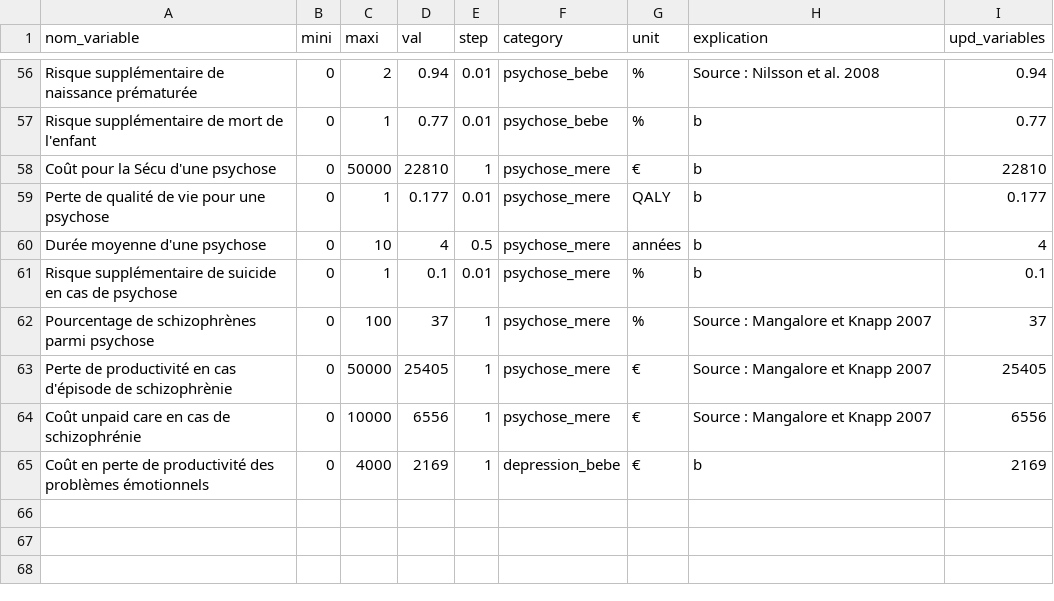
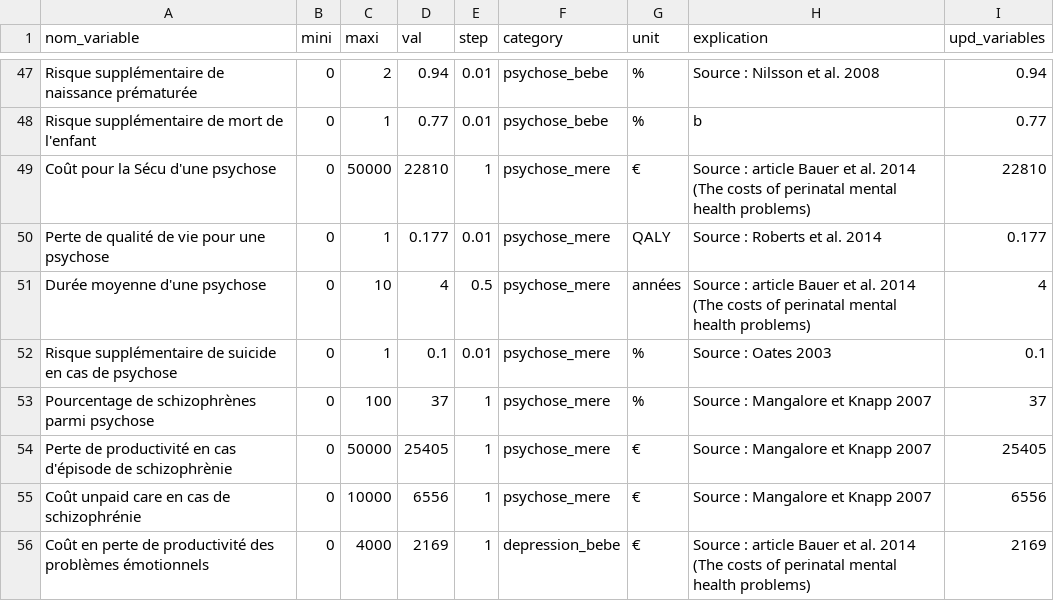
Before and after one commit to pedugnat/psython, a CSV file: bdd_variables.csv, drawn as a sheet; only a part is shown, gaps mark what is left out; the diff covers the shown part only.

```diff
--- a/bdd_variables.csv
+++ b/bdd_variables.csv
@@ -57,6 +48,6 @@ Risque supplémentaire de naissance prématurée,0,2,0.94,0.01,psychose_bebe,%,S
 Risque supplémentaire de mort de l'enfant,0,1,0.77,0.01,psychose_bebe,%,b,0.77
-Coût pour la Sécu d'une psychose,0,50000,22810,1,psychose_mere,€,b,22810
-Perte de qualité de vie pour une psychose,0,1,0.177,0.01,psychose_mere,QALY,b,0.177
-Durée moyenne d'une psychose,0,10,4,0.5,psychose_mere,années,b,4
-Risque supplémentaire de suicide en cas de psychose,0,1,0.1,0.01,psychose_mere,%,b,0.1
+Coût pour la Sécu d'une psychose,0,50000,22810,1,psychose_mere,€,Source : article Bauer et al. 2014 (The costs of perinatal mental health problems),22810
+Perte de qualité de vie pour une psychose,0,1,0.177,0.01,psychose_mere,QALY,Source : Roberts et al. 2014,0.177
+Durée moyenne d'une psychose,0,10,4,0.5,psychose_mere,années,Source : article Bauer et al. 2014 (The costs of perinatal mental health problems),4
+Risque supplémentaire de suicide en cas de psychose,0,1,0.1,0.01,psychose_mere,%,Source : Oates 2003,0.1
 Pourcentage de schizophrènes parmi psychose,0,100,37,1,psychose_mere,%,Source : Mangalore et Knapp 2007,37
@@ -64,2 +55,2 @@ Perte de productivité en cas d'épisode de schizophrènie,0,50000,25405,1,psych
 Coût unpaid care en cas de schizophrénie,0,10000,6556,1,psychose_mere,€,Source : Mangalore et Knapp 2007,6556
-Coût en perte de productivité des problèmes émotionnels,0,4000,2169,1,depression_bebe,€,b,2169
+Coût en perte de productivité des problèmes émotionnels,0,4000,2169,1,depression_bebe,€,Source : article Bauer et al. 2014 (The costs of perinatal mental health problems),2169
```
Also changed, not shown: 9 removed rows and 32 edited cells elsewhere in this file, 3 other files.
